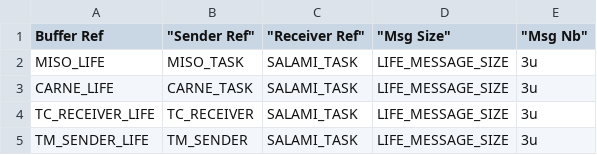
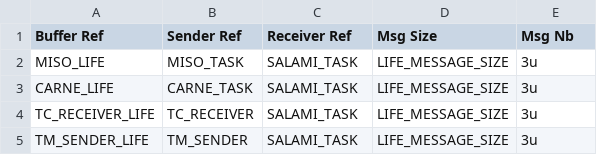
Before and after one commit to TOLOSAT/flight-software, a CSV file: application/conf/buffers_conf.csv, drawn as a sheet; only a part is shown.

```diff
--- a/application/conf/buffers_conf.csv
+++ b/application/conf/buffers_conf.csv
@@ -1,2 +1,2 @@
-"Buffer Ref"," ""Sender Ref"""," ""Receiver Ref"""," ""Msg Size"""," ""Msg Nb"""
+"Buffer Ref","Sender Ref","Receiver Ref","Msg Size","Msg Nb"
 "MISO_LIFE","MISO_TASK","SALAMI_TASK","LIFE_MESSAGE_SIZE","3u"
```
Also changed, not shown: application/conf/tasks_conf.csv, 4 other files.
